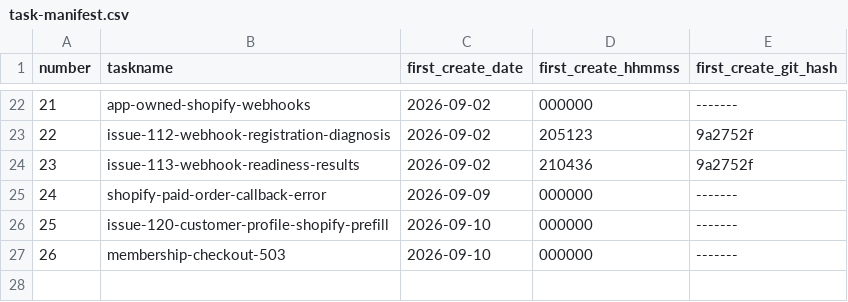
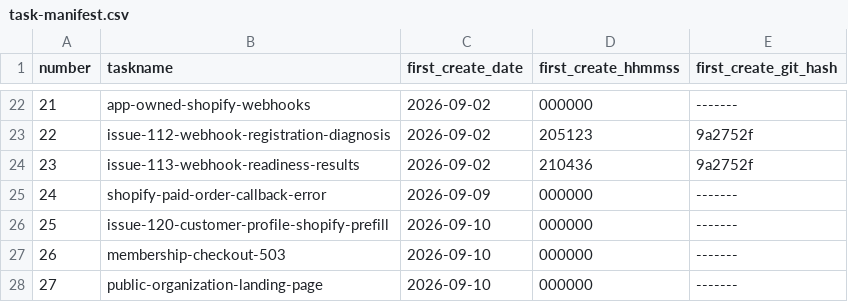
Before and after one commit to pafenorthwest/Festival, a CSV file: goals/task-manifest.csv, drawn as a sheet; only a part is shown, gaps mark what is left out.

Commit message:
Add public organization landing page

```diff
--- a/goals/task-manifest.csv
+++ b/goals/task-manifest.csv
@@ -27 +27,2 @@ number,taskname,first_create_date,first_create_hhmmss,first_create_git_hash
 26,membership-checkout-503,2026-09-10,000000,-------
+27,public-organization-landing-page,2026-09-10,000000,-------
```
Also changed, not shown: 18 other files.
